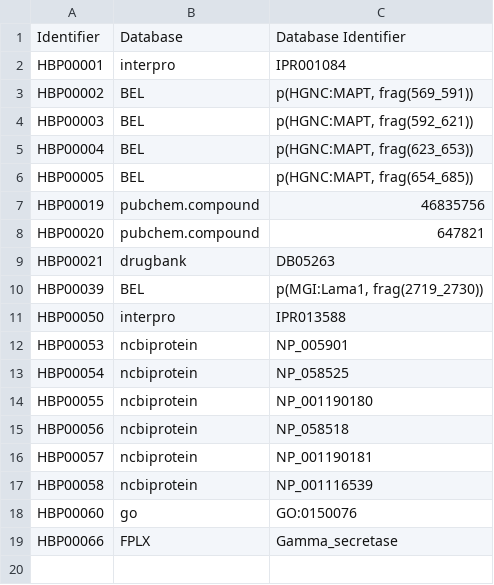
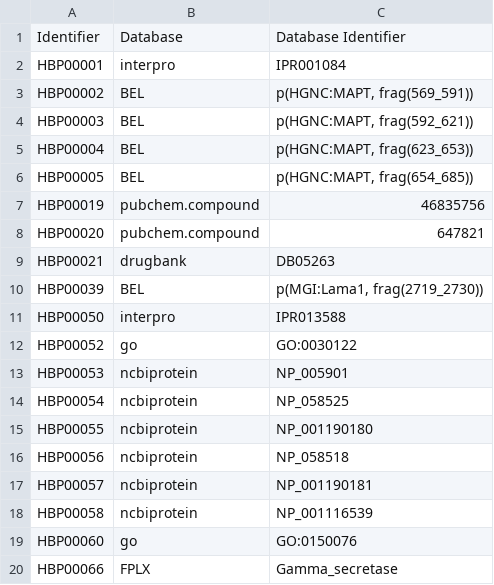
Before and after one commit to pharmacome/conso, a TSV file: xrefs.tsv, drawn as a sheet.

Commit message:
Add xref for HBP00052

```diff
--- a/xrefs.tsv
+++ b/xrefs.tsv
@@ -11,2 +11,3 @@ HBP00039	BEL	p(MGI:Lama1, frag(2719_2730))
 HBP00050	interpro	IPR013588
+HBP00052	go	GO:0030122
 HBP00053	ncbiprotein	NP_005901
```
